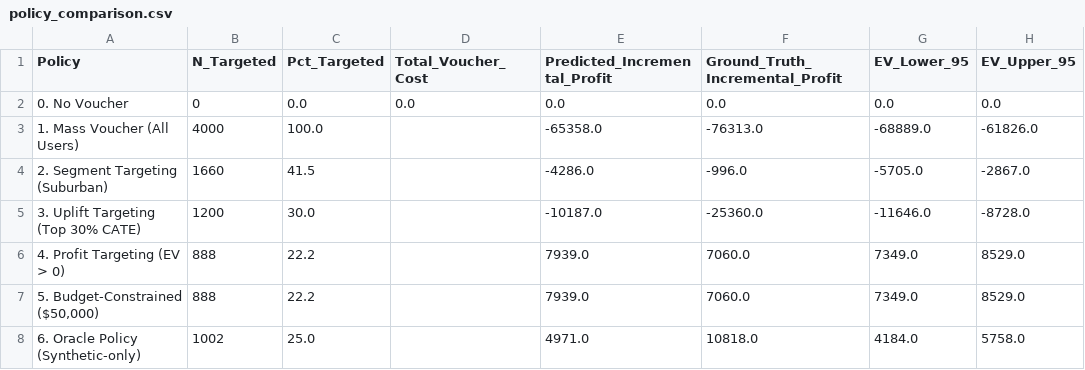
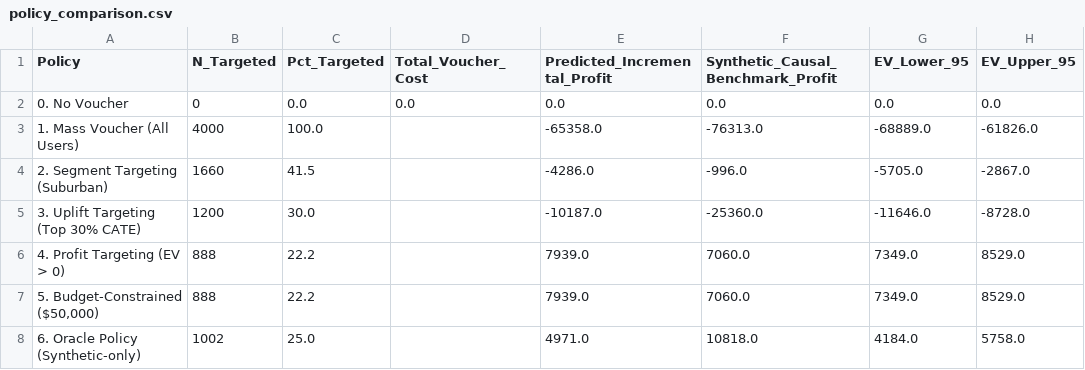
Before and after one commit to thaibuivan/GSM-promotion-experimentation, a CSV file: data/processed/policy_comparison.csv, drawn as a sheet; only a part is shown; the diff names each change by its address in the sheet, - before the commit and + after, or states it on an @@ line.

```diff
--- a/data/processed/policy_comparison.csv
+++ b/data/processed/policy_comparison.csv
-F1: Ground_Truth_Incremental_Profit
+F1: Synthetic_Causal_Benchmark_Profit
```
Also changed, not shown: data/processed/uplift_calibration.csv, 5 other files.
